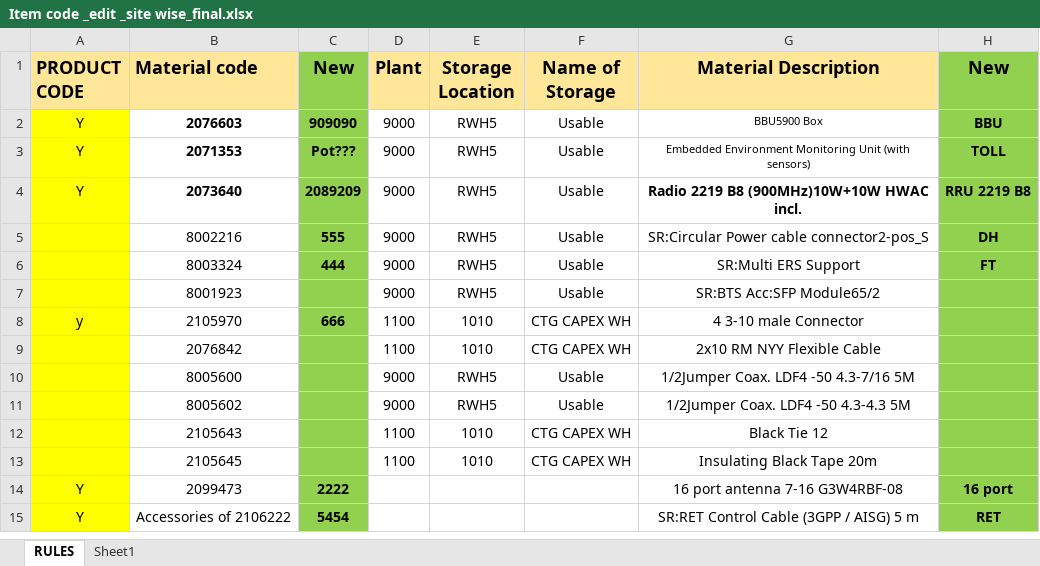
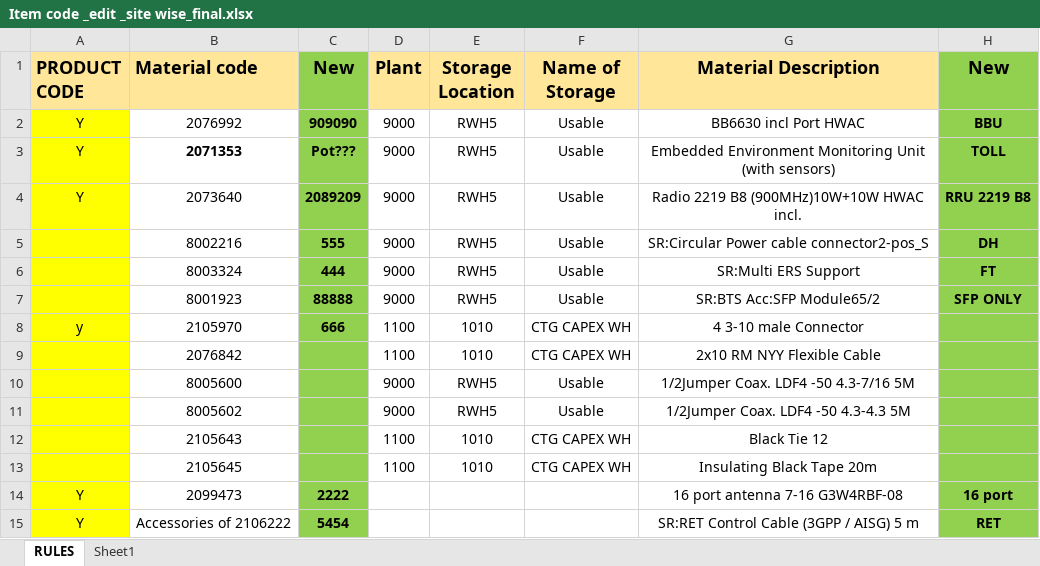
Before and after one commit to sumon1978/MRF-Automation, an Excel workbook: New BTS/Edit/Item code _edit _site wise_final.xlsx, sheet RULES, drawn as a sheet; values as stored, in another font and other column widths than the file's, no borders; conditional formats not drawn; the diff names each change by its address in the sheet, - before the commit and + after, or states it on an @@ line.

```diff
--- a/New BTS/Edit/Item code _edit _site wise_final.xlsx (sheet RULES)
+++ b/New BTS/Edit/Item code _edit _site wise_final.xlsx (sheet RULES)
-B2 (Material code): 2076603
+B2 (Material code): 2076992
-B2 bold: on
+B2 bold: off
-G2 (Material Description): BBU5900 Box
+G2 (Material Description): BB6630 incl Port HWAC
@@ G2:G3 text size: larger @@
-B4 bold: on
+B4 bold: off
-G4 bold: on
+G4 bold: off
-C7 (New): (empty)
+C7 (New): 88888
-H7 (New): (empty)
+H7 (New): SFP ONLY
```
Also changed, not shown: sheet Sheet1, 4 other files.
